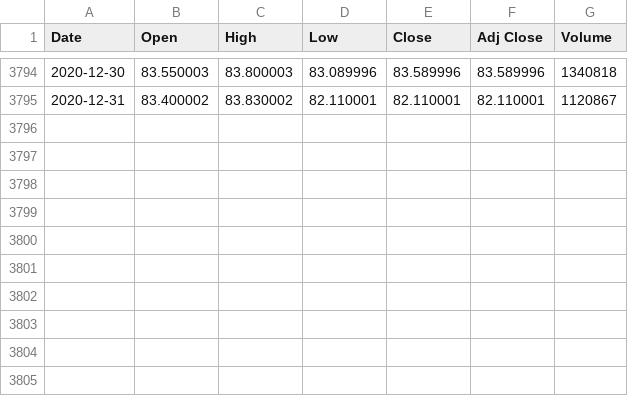
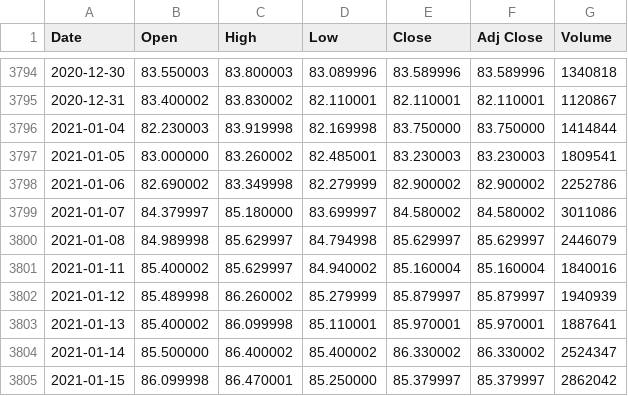
Before and after one commit to bureau-of-examples/leetcode, a CSV file: src/main/resources/zhy2002/trading/csv/CBA.AX.csv, drawn as a sheet; only a part is shown, gaps mark what is left out.

```diff
--- a/src/main/resources/zhy2002/trading/csv/CBA.AX.csv
+++ b/src/main/resources/zhy2002/trading/csv/CBA.AX.csv
@@ -3795 +3795,11 @@ Date,Open,High,Low,Close,Adj Close,Volume
 2020-12-31,83.400002,83.830002,82.110001,82.110001,82.110001,1120867
+2021-01-04,82.230003,83.919998,82.169998,83.750000,83.750000,1414844
+2021-01-05,83.000000,83.260002,82.485001,83.230003,83.230003,1809541
+2021-01-06,82.690002,83.349998,82.279999,82.900002,82.900002,2252786
+2021-01-07,84.379997,85.180000,83.699997,84.580002,84.580002,3011086
+2021-01-08,84.989998,85.629997,84.794998,85.629997,85.629997,2446079
+2021-01-11,85.400002,85.629997,84.940002,85.160004,85.160004,1840016
+2021-01-12,85.489998,86.260002,85.279999,85.879997,85.879997,1940939
+2021-01-13,85.400002,86.099998,85.110001,85.970001,85.970001,1887641
+2021-01-14,85.500000,86.400002,85.400002,86.330002,86.330002,2524347
+2021-01-15,86.099998,86.470001,85.250000,85.379997,85.379997,2862042
```
Also changed, not shown: src/main/resources/zhy2002/trading/csv/BHP.AX.csv, src/main/resources/zhy2002/trading/csv/NAB.AX.csv, 3 other files.
